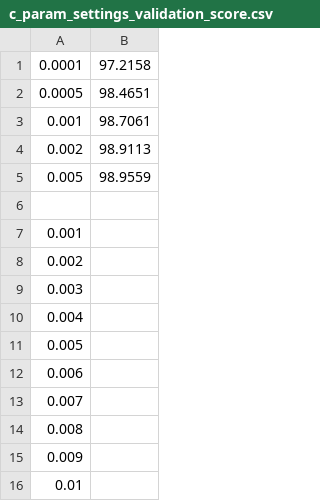
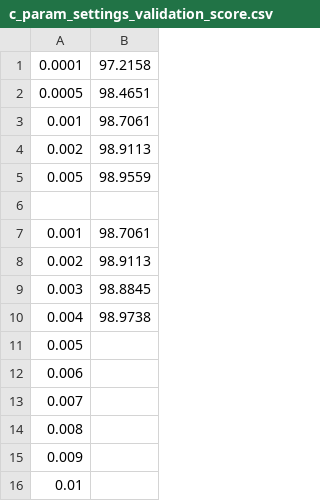
Before and after one commit to BagelOrb/ComputerVision-Course-Assignments, a CSV file: Assignment4/data/c_param_settings_validation_score.csv, drawn as a sheet; only a part is shown.

Commit message:
asgf

```diff
--- a/Assignment4/data/c_param_settings_validation_score.csv
+++ b/Assignment4/data/c_param_settings_validation_score.csv
@@ -6,6 +6,6 @@
 
-0.001	,	
-0.002	,	
-0.003	,	
-0.004	,	
+0.001	,	98.7061
+0.002	,	98.9113
+0.003	,	98.8845
+0.004	,	98.9738
 0.005	,	
```
